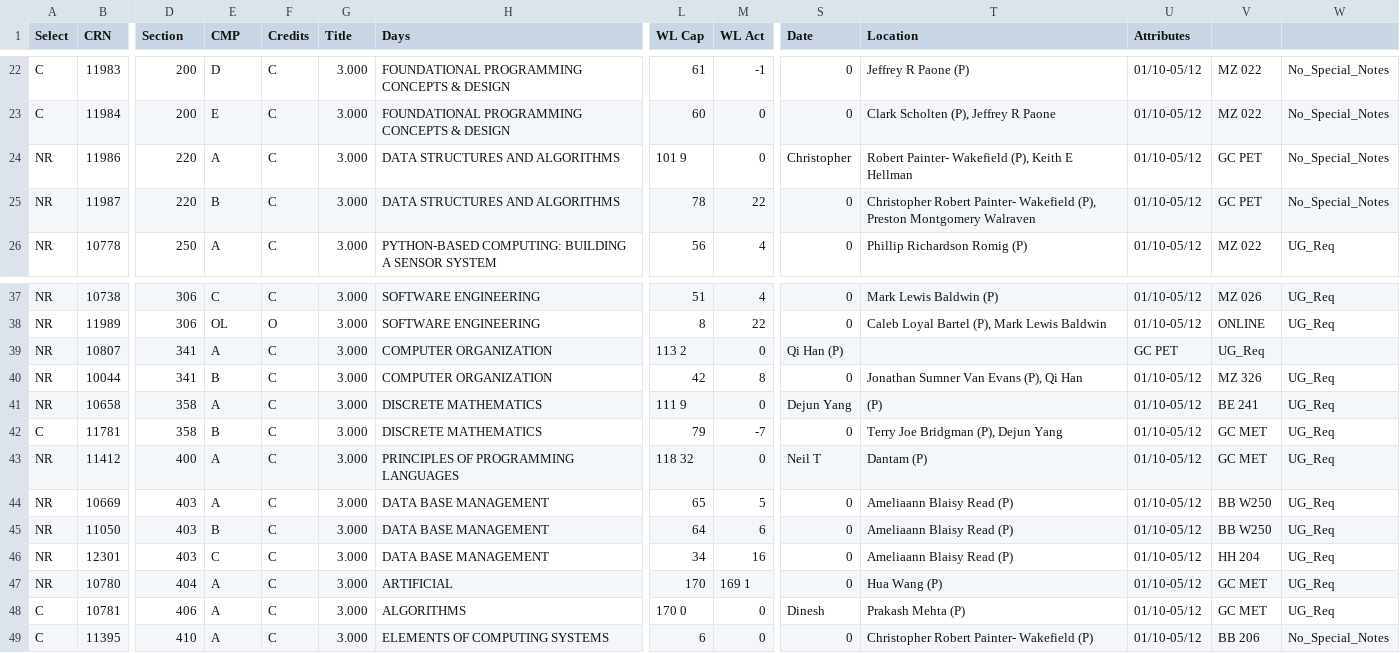
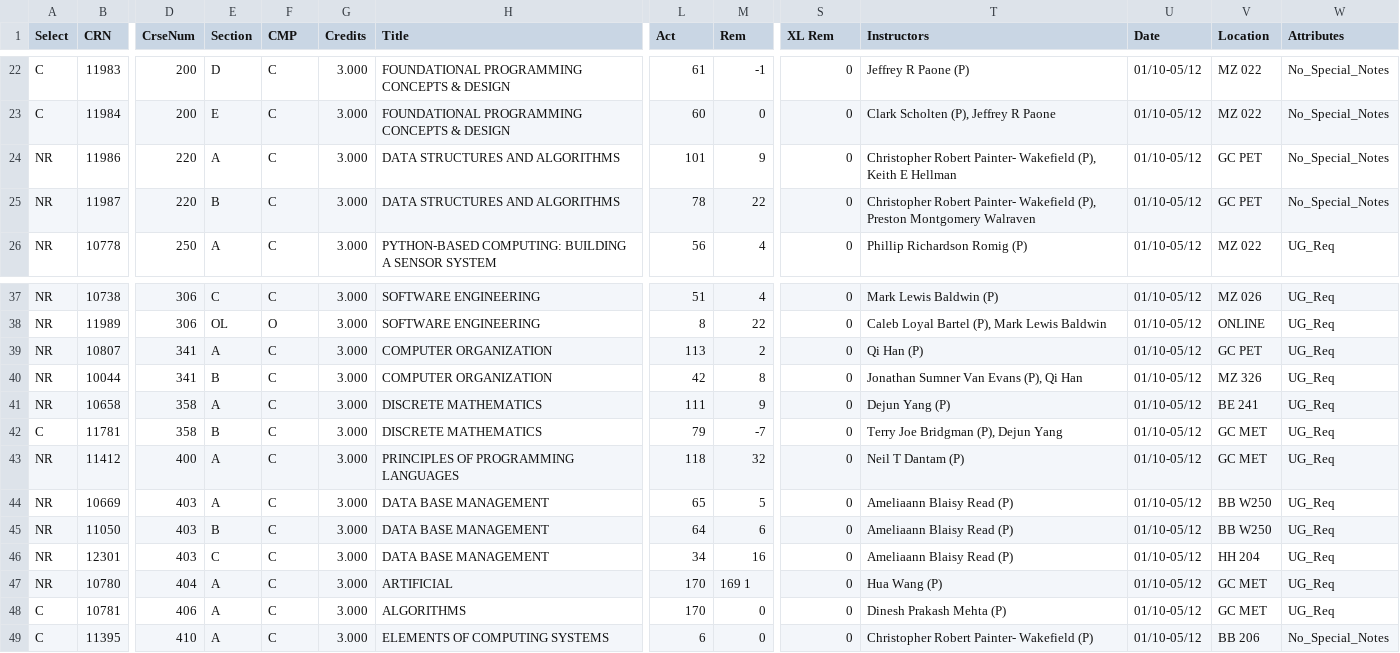
Before and after one commit to ifrycolorado/Enrollment_Project, a CSV file: schedules/Spring23.csv, drawn as a sheet; only a part is shown, gaps mark what is left out; the diff covers the shown part only; the diff names each change by its address in the sheet, - before the commit and + after, or states it on an @@ line.

```diff
--- a/schedules/Spring23.csv
+++ b/schedules/Spring23.csv
-D1: Section
+D1: CrseNum
-E1: CMP
+E1: Section
-F1: Credits
+F1: CMP
-G1: Title
+G1: Credits
-H1: Days
+H1: Title
-L1: WL Cap
+L1: Act
-M1: WL Act
+M1: Rem
-S1: Date
+S1: XL Rem
-T1: Location
+T1: Instructors
-U1: Attributes
+U1: Date
-V1: (empty)
+V1: Location
-W1: (empty)
+W1: Attributes
-L24 (Act): 101 9
+L24 (Act): 101
-M24 (Rem): 0
+M24 (Rem): 9
-S24 (XL Rem): Christopher
+S24 (XL Rem): 0
-T24 (Instructors): Robert Painter-…
+T24 (Instructors): Christopher Robert Painter-…
-L39 (Act): 113 2
+L39 (Act): 113
-M39 (Rem): 0
+M39 (Rem): 2
-S39 (XL Rem): Qi Han (P)
+S39 (XL Rem): 0
-T39 (Instructors): (empty)
+T39 (Instructors): Qi Han (P)
-U39 (Date): GC PET
+U39 (Date): 01/10-05/12
-V39 (Location): UG_Req
+V39 (Location): GC PET
-W39 (Attributes): (empty)
+W39 (Attributes): UG_Req
-L41 (Act): 111 9
+L41 (Act): 111
-M41 (Rem): 0
+M41 (Rem): 9
-S41 (XL Rem): Dejun Yang
+S41 (XL Rem): 0
-T41 (Instructors): (P)
+T41 (Instructors): Dejun Yang (P)
-L43 (Act): 118 32
+L43 (Act): 118
-M43 (Rem): 0
+M43 (Rem): 32
-S43 (XL Rem): Neil T
+S43 (XL Rem): 0
-T43 (Instructors): Dantam (P)
+T43 (Instructors): Neil T Dantam (P)
-L48 (Act): 170 0
+L48 (Act): 170
-S48 (XL Rem): Dinesh
+S48 (XL Rem): 0
-T48 (Instructors): Prakash Mehta (P)
+T48 (Instructors): Dinesh Prakash Mehta (P)
```
Also changed, not shown: 8 edited cells elsewhere in this file, schedules/Fall21.csv, schedules/Fall22.csv, 6 other files.
